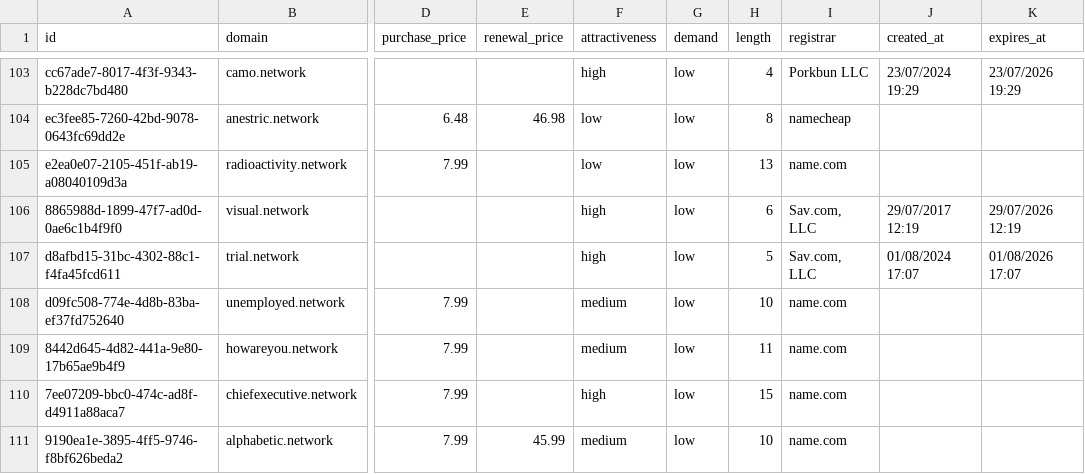
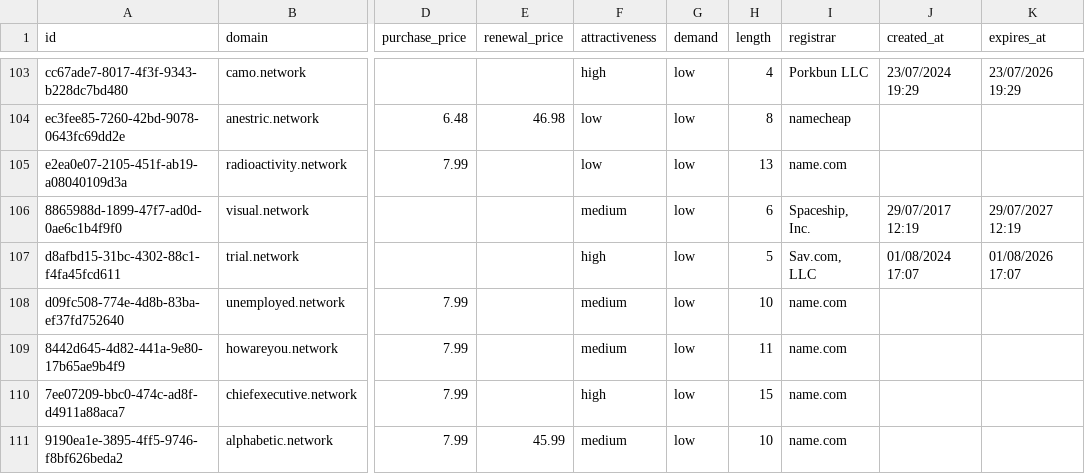
Before and after one commit to UniqueDomains/network-oneword-domains, a CSV file: network.csv, drawn as a sheet; only a part is shown, gaps mark what is left out; the diff names each change by its address in the sheet, - before the commit and + after, or states it on an @@ line.

Commit message:
Domains update

```diff
--- a/network.csv
+++ b/network.csv
-F106 (attractiveness): high
+F106 (attractiveness): medium
-I106 (registrar): Sav.com, LLC
+I106 (registrar): Spaceship, Inc.
-K106 (expires_at): 29/07/2026 12:19
+K106 (expires_at): 29/07/2027 12:19
```
Also changed, not shown: 4 other files.
